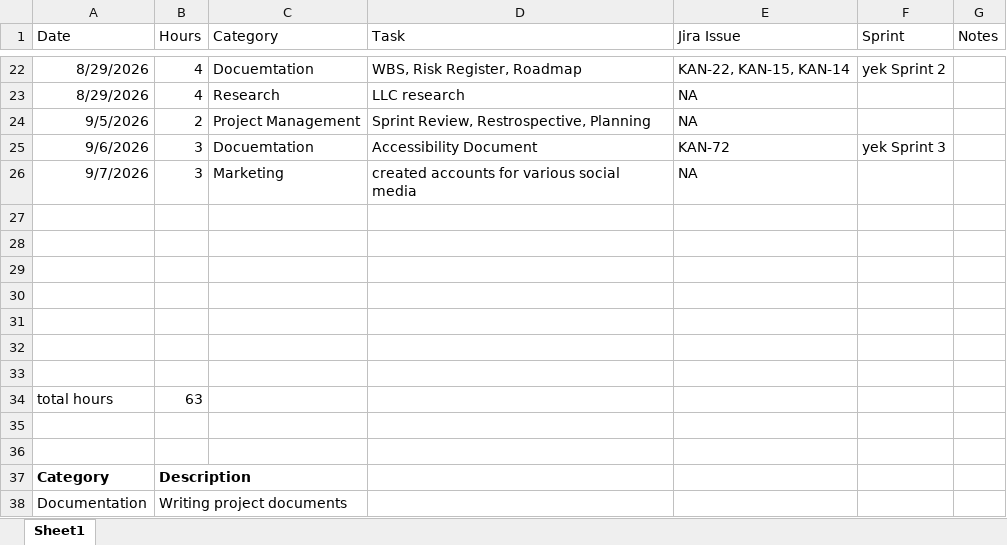
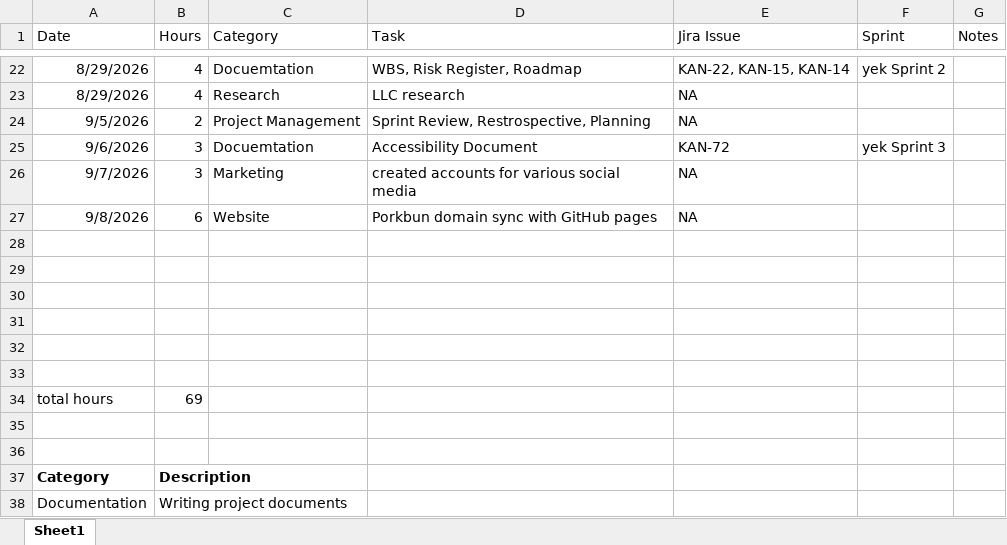
Before and after one commit to jeffkrystek/Yek_flashcard, an Excel workbook: docs/project-management/time-log.xlsx, sheet Sheet1, drawn as a sheet; only a part is shown, gaps mark what is left out; values as stored, in another font and other column widths than the file's, no borders; removed rows and columns are numbered as before the commit, all else as after; the diff names each change by its address in the sheet, - before the commit and + after, or states it on an @@ line.

```diff
--- a/docs/project-management/time-log.xlsx (sheet Sheet1)
+++ b/docs/project-management/time-log.xlsx (sheet Sheet1)
+row 27: 9/8/2026 | 6 | Website | Porkbun domain sync with GitHub pages | NA
-row 33: (empty)
-B34 (Hours): 63
+B34 (Hours): 69
```
Also changed, not shown: docs/project-management/expense-log.xlsx, 2 other files.
